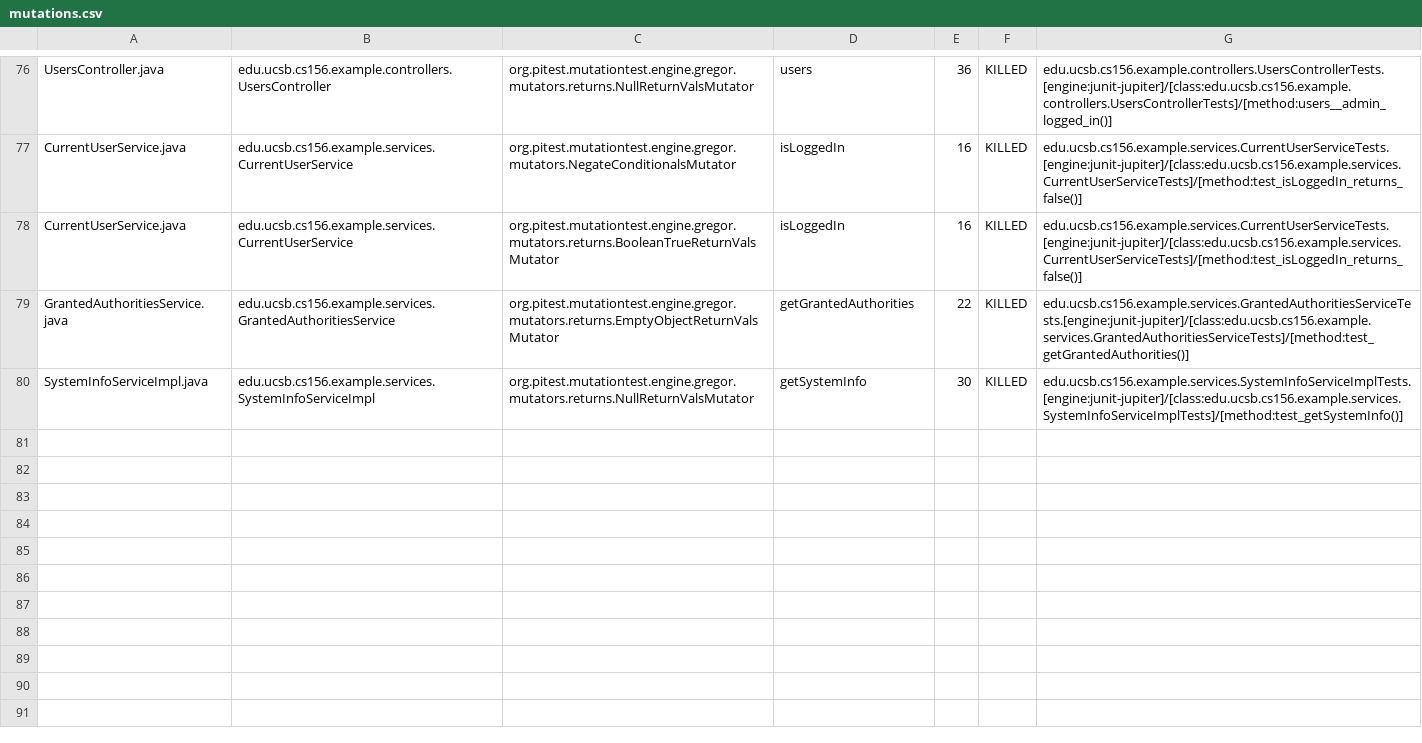
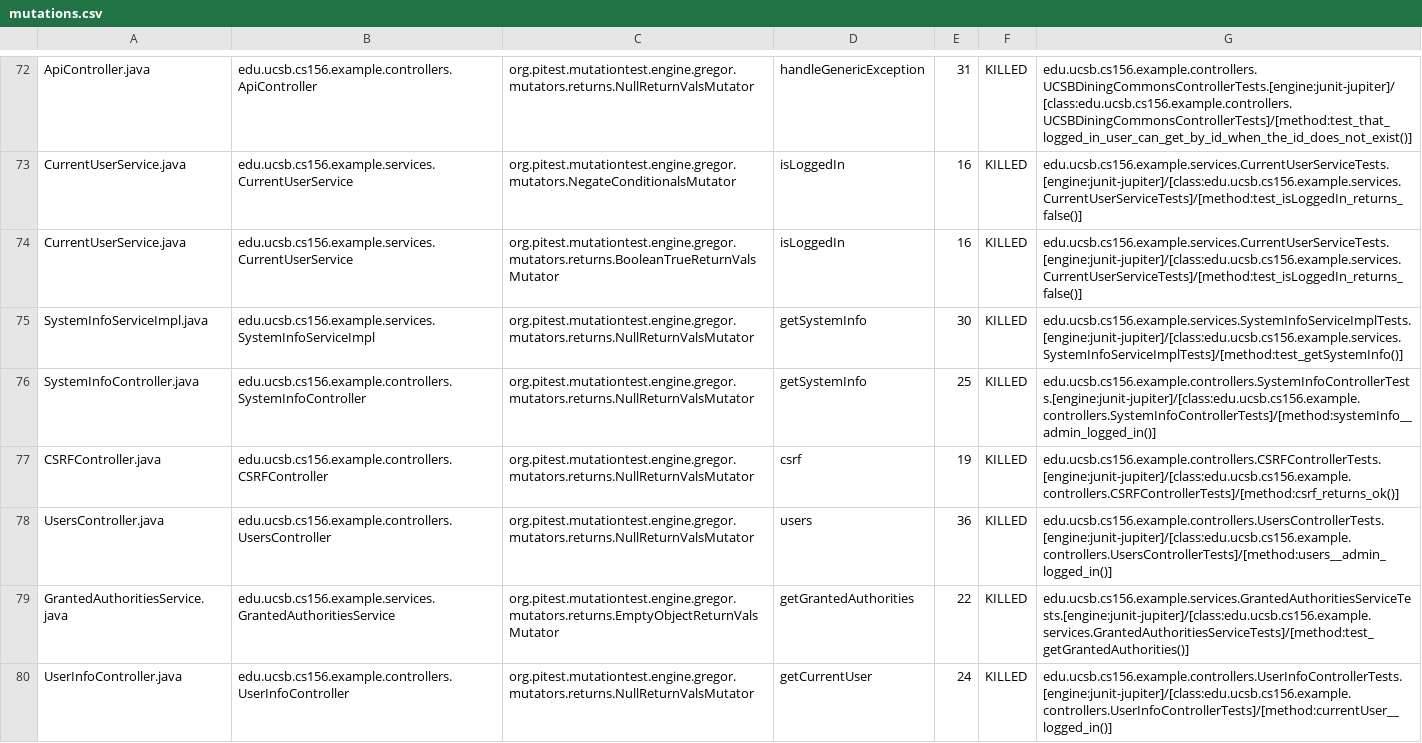
Before and after one commit to ucsb-cs156-f23/team03-f23-6pm-1, a CSV file: prs/61/pitest/mutations.csv, drawn as a sheet; only a part is shown, gaps mark what is left out; addresses are those after the commit; the diff covers the shown part only; the diff names each change by its address in the sheet, - before the commit and + after, or states it on an @@ line.

Commit message:
Deploying to gh-pages from @ ucsb-cs156-f23/team03-f23-6pm-1@a0ba93e376814151effaf5c6fe7b849dd3ca9973 🚀

```diff
--- a/prs/61/pitest/mutations.csv
+++ b/prs/61/pitest/mutations.csv
-A72: UsersController.java
+A72: ApiController.java
-B72: edu.ucsb.cs156.example.controllers.UsersController
+B72: edu.ucsb.cs156.example.controllers.ApiController
-D72: users
+D72: handleGenericException
-E72: 36
+E72: 31
-G72: edu.ucsb.cs156.example.controllers.UsersControllerTests.[engine:junit-jupiter]/[class:edu.ucsb.cs156.example.controllers.UsersControllerTests]/[method:users__admin_logged_in()]
+G72: edu.ucsb.cs156.example.controllers.UCSBDiningCommonsControllerTests.[engine:junit-jupiter]/[class:edu.ucsb.cs156.example.controllers.UCSBDiningCommonsControllerTests]/[method:test_that_logged_in_user_can_get_by_id_when_the_id_does_not_exist()]
@@ row 80 moved to row 75: SystemInfoServiceImpl.java @@
@@ row 37 moved to row 76: SystemInfoController.java @@
@@ row 23 moved to row 77: CSRFController.java @@
+row 78: UsersController.java | edu.ucsb.cs156.example.controllers.UsersController | org.pitest.mutationtest.engine.gregor.mutators.returns.NullReturnValsMutator | users | 36 | KILLED | edu.ucsb.cs156.example.controllers.UsersControllerTests.[engine:junit-jupiter]/[class:edu.ucsb.cs156.example.controllers.UsersControllerTests]/[method:users__admin_logged_in()]
@@ row 75 moved to row 80: UserInfoController.java @@
```
Also changed, not shown: 1 removed row and 49 moved rows elsewhere in this file, 13 other files.
